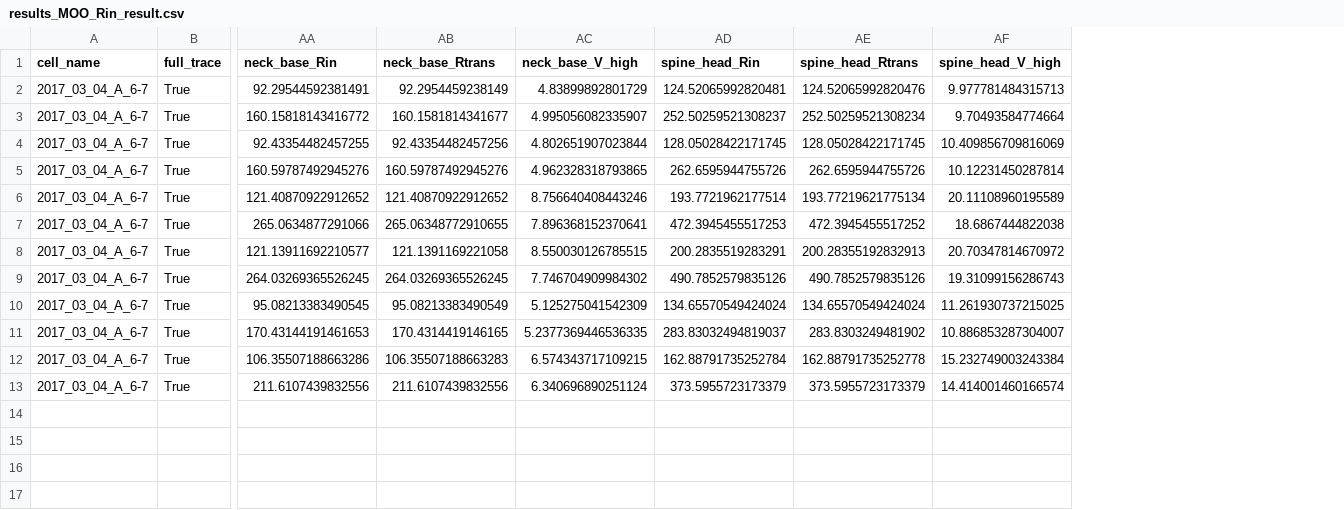
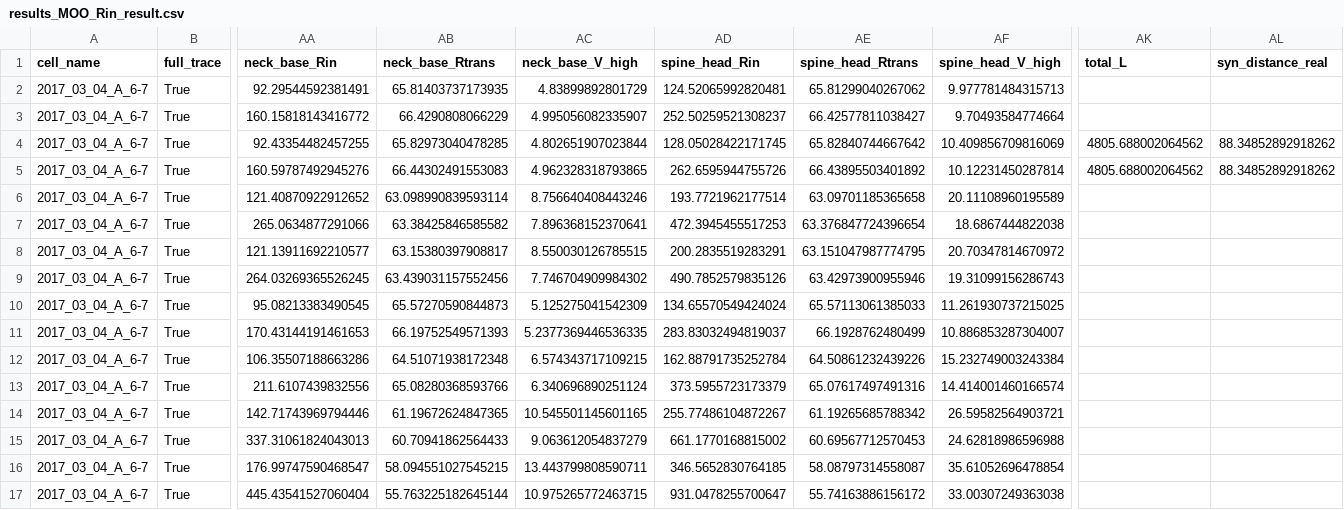
Before and after one commit to moriafrid/analysis_groger_cells, a CSV file: cells_initial_information/2017_03_04_A_6-7/results_MOO_Rin_result.csv, drawn as a sheet; only a part is shown, gaps mark what is left out; rows hold the shown columns only; the diff names each change by its address in the sheet, - before the commit and + after, or states it on an @@ line.

```diff
--- a/cells_initial_information/2017_03_04_A_6-7/results_MOO_Rin_result.csv
+++ b/cells_initial_information/2017_03_04_A_6-7/results_MOO_Rin_result.csv
+column AK (total_L), rows 4-5: 4805.688002064562 | 4805.688002064562
+column AL (syn_distance_real), rows 4-5: 88.34852892918262 | 88.34852892918262
-AB2 (neck_base_Rtrans): 92.2954459238149
+AB2 (neck_base_Rtrans): 65.81403737173935
-AE2 (spine_head_Rtrans): 124.52065992820476
+AE2 (spine_head_Rtrans): 65.81299040267062
-AB3 (neck_base_Rtrans): 160.1581814341677
+AB3 (neck_base_Rtrans): 66.4290808066229
-AE3 (spine_head_Rtrans): 252.50259521308234
+AE3 (spine_head_Rtrans): 66.42577811038427
-AB4 (neck_base_Rtrans): 92.43354482457256
+AB4 (neck_base_Rtrans): 65.82973040478285
-AE4 (spine_head_Rtrans): 128.05028422171745
+AE4 (spine_head_Rtrans): 65.82840744667642
-AB5 (neck_base_Rtrans): 160.59787492945276
+AB5 (neck_base_Rtrans): 66.44302491553083
-AE5 (spine_head_Rtrans): 262.6595944755726
+AE5 (spine_head_Rtrans): 66.43895503401892
-AB6 (neck_base_Rtrans): 121.40870922912652
+AB6 (neck_base_Rtrans): 63.098990839593114
-AE6 (spine_head_Rtrans): 193.77219621775134
+AE6 (spine_head_Rtrans): 63.09701185365658
-AB7 (neck_base_Rtrans): 265.06348772910655
+AB7 (neck_base_Rtrans): 63.38425846585582
-AE7 (spine_head_Rtrans): 472.3945455517252
+AE7 (spine_head_Rtrans): 63.376847724396654
-AB8 (neck_base_Rtrans): 121.1391169221058
+AB8 (neck_base_Rtrans): 63.15380397908817
-AE8 (spine_head_Rtrans): 200.28355192832913
+AE8 (spine_head_Rtrans): 63.151047987774795
-AB9 (neck_base_Rtrans): 264.03269365526245
+AB9 (neck_base_Rtrans): 63.439031157552456
-AE9 (spine_head_Rtrans): 490.7852579835126
+AE9 (spine_head_Rtrans): 63.42973900955946
-AB10 (neck_base_Rtrans): 95.08213383490549
+AB10 (neck_base_Rtrans): 65.57270590844873
-AE10 (spine_head_Rtrans): 134.65570549424024
+AE10 (spine_head_Rtrans): 65.57113061385033
-AB11 (neck_base_Rtrans): 170.4314419146165
+AB11 (neck_base_Rtrans): 66.19752549571393
-AE11 (spine_head_Rtrans): 283.8303249481902
+AE11 (spine_head_Rtrans): 66.1928762480499
-AB12 (neck_base_Rtrans): 106.35507188663283
+AB12 (neck_base_Rtrans): 64.51071938172348
-AE12 (spine_head_Rtrans): 162.88791735252778
+AE12 (spine_head_Rtrans): 64.50861232439226
-AB13 (neck_base_Rtrans): 211.6107439832556
+AB13 (neck_base_Rtrans): 65.08280368593766
-AE13 (spine_head_Rtrans): 373.5955723173379
+AE13 (spine_head_Rtrans): 65.07617497491316
+row 14: 2017_03_04_A_6-7 | True | 142.71743969794446 | 61.19672624847365 | 10.545501145601165 | 255.77486104872267 | 61.19265685788342 | 26.59582564903721
+row 15: 2017_03_04_A_6-7 | True | 337.31061824043013 | 60.70941862564433 | 9.063612054837279 | 661.1770168815002 | 60.69567712570453 | 24.62818986596988
+row 16: 2017_03_04_A_6-7 | True | 176.99747590468547 | 58.094551027545215 | 13.443799808590711 | 346.5652830764185 | 58.08797314558087 | 35.61052696478854
+row 17: 2017_03_04_A_6-7 | True | 445.43541527060404 | 55.763225182645144 | 10.975265772463715 | 931.0478255700647 | 55.74163886156172 | 33.00307249363038
```
Also changed, not shown: cells_initial_information/2016_04_16_A/results_MOO_Rin_result.csv, cells_initial_information/2016_05_12_A/results_MOO_Rin_result.csv, 9 other files.
